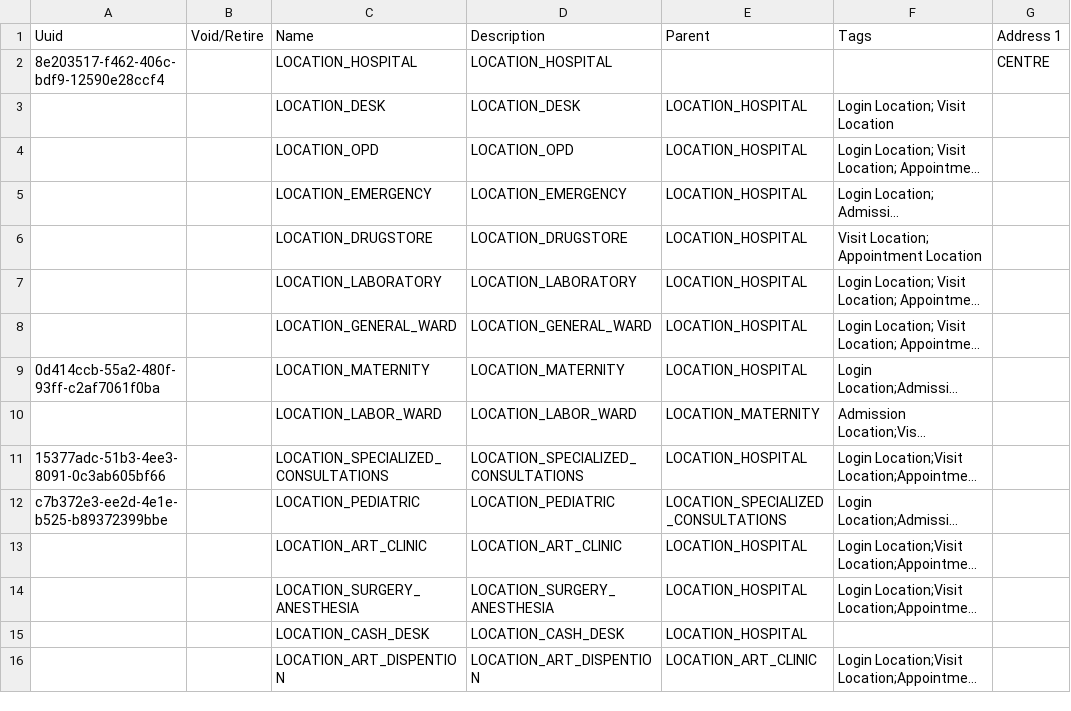
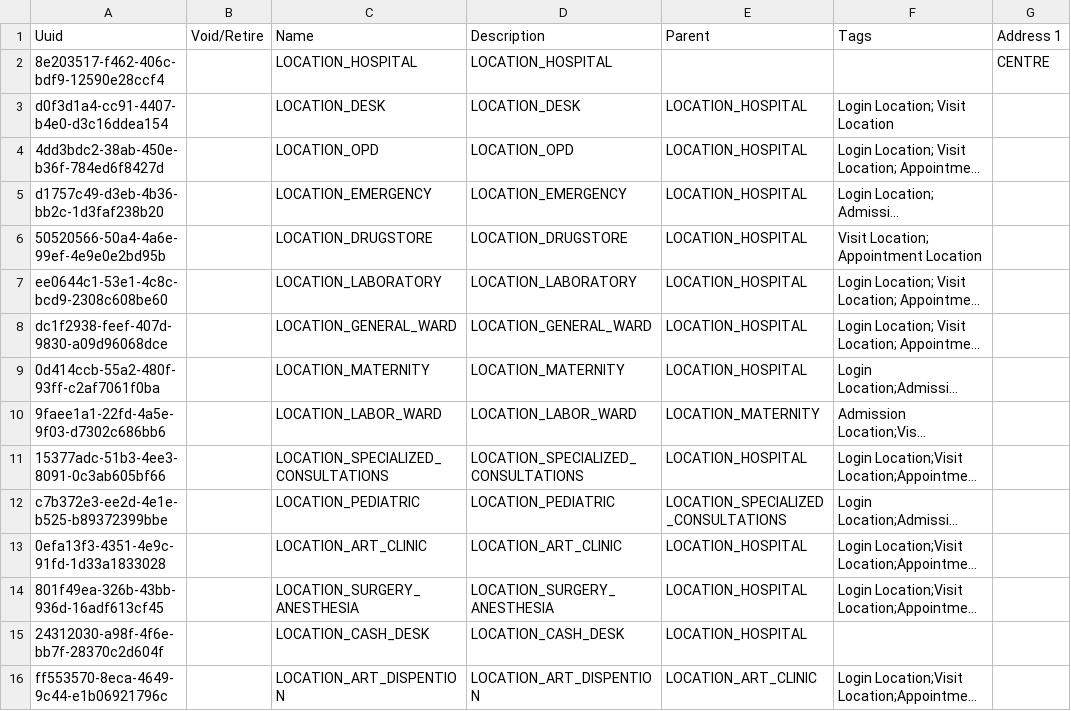
Before and after one commit to jembi/cameroon-bahmni-metadata, a CSV file: configuration/locations/locations.csv, drawn as a sheet; only a part is shown; long unchanged cells end in …; the diff covers the shown part only; the diff names each change by its address in the sheet, - before the commit and + after, or states it on an @@ line.

Commit message:
COM-22 Add uuids to locations.csv

```diff
--- a/configuration/locations/locations.csv
+++ b/configuration/locations/locations.csv
-A3: (empty)
+A3: d0f3d1a4-cc91-4407-b4e0-d3c16ddea154
-A4: (empty)
+A4: 4dd3bdc2-38ab-450e-b36f-784ed6f8427d
-A5: (empty)
+A5: d1757c49-d3eb-4b36-bb2c-1d3faf238b20
-A6: (empty)
+A6: 50520566-50a4-4a6e-99ef-4e9e0e2bd95b
-A7: (empty)
+A7: ee0644c1-53e1-4c8c-bcd9-2308c608be60
-A8: (empty)
+A8: dc1f2938-feef-407d-9830-a09d96068dce
-A10: (empty)
+A10: 9faee1a1-22fd-4a5e-9f03-d7302c686bb6
-A13: (empty)
+A13: 0efa13f3-4351-4e9c-91fd-1d33a1833028
-A14: (empty)
+A14: 801f49ea-326b-43bb-936d-16adf613cf45
-A15: (empty)
+A15: 24312030-a98f-4f6e-bb7f-28370c2d604f
-A16: (empty)
+A16: ff553570-8eca-4649-9c44-e1b06921796c
```
Also changed, not shown: 21 edited cells elsewhere in this file.
